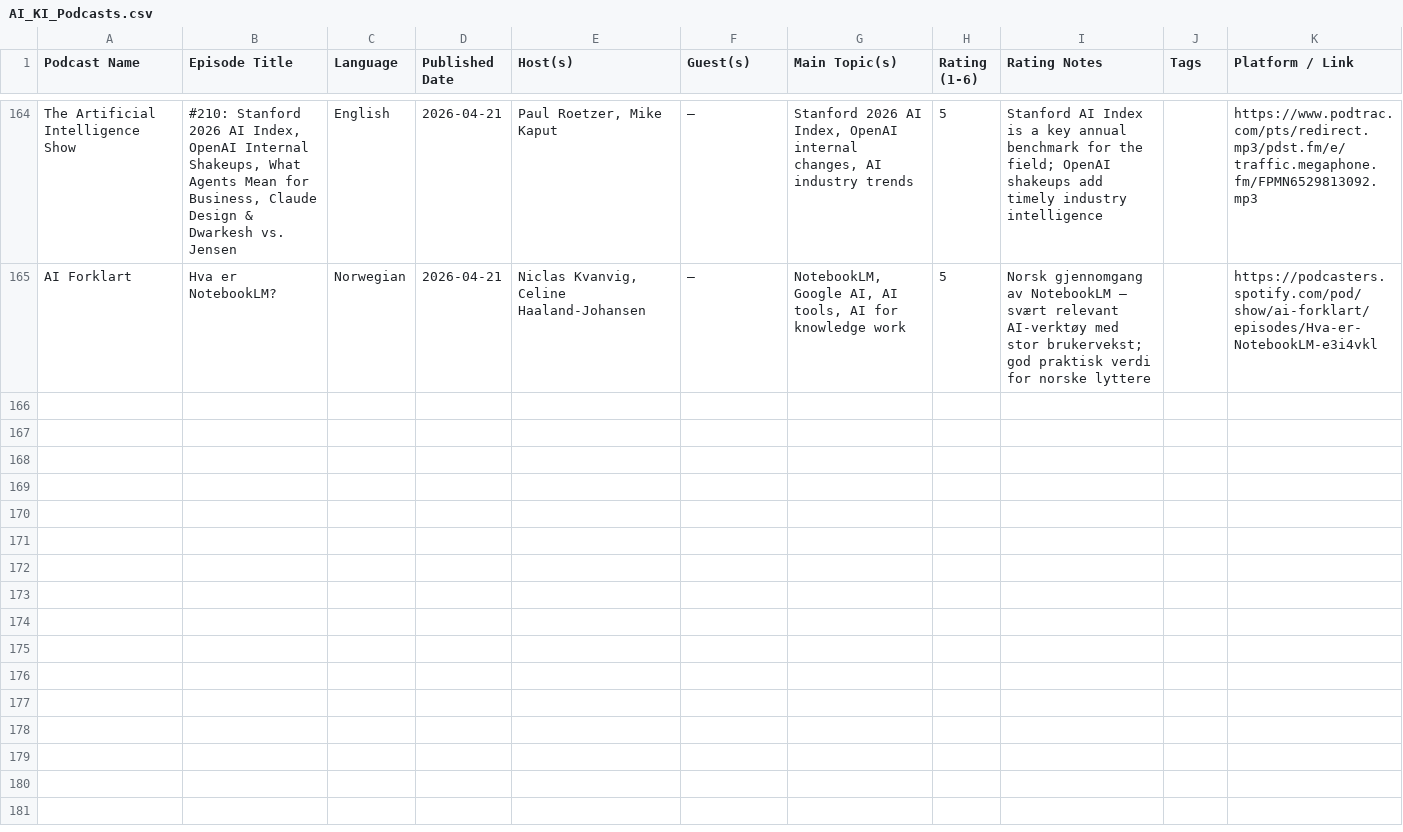
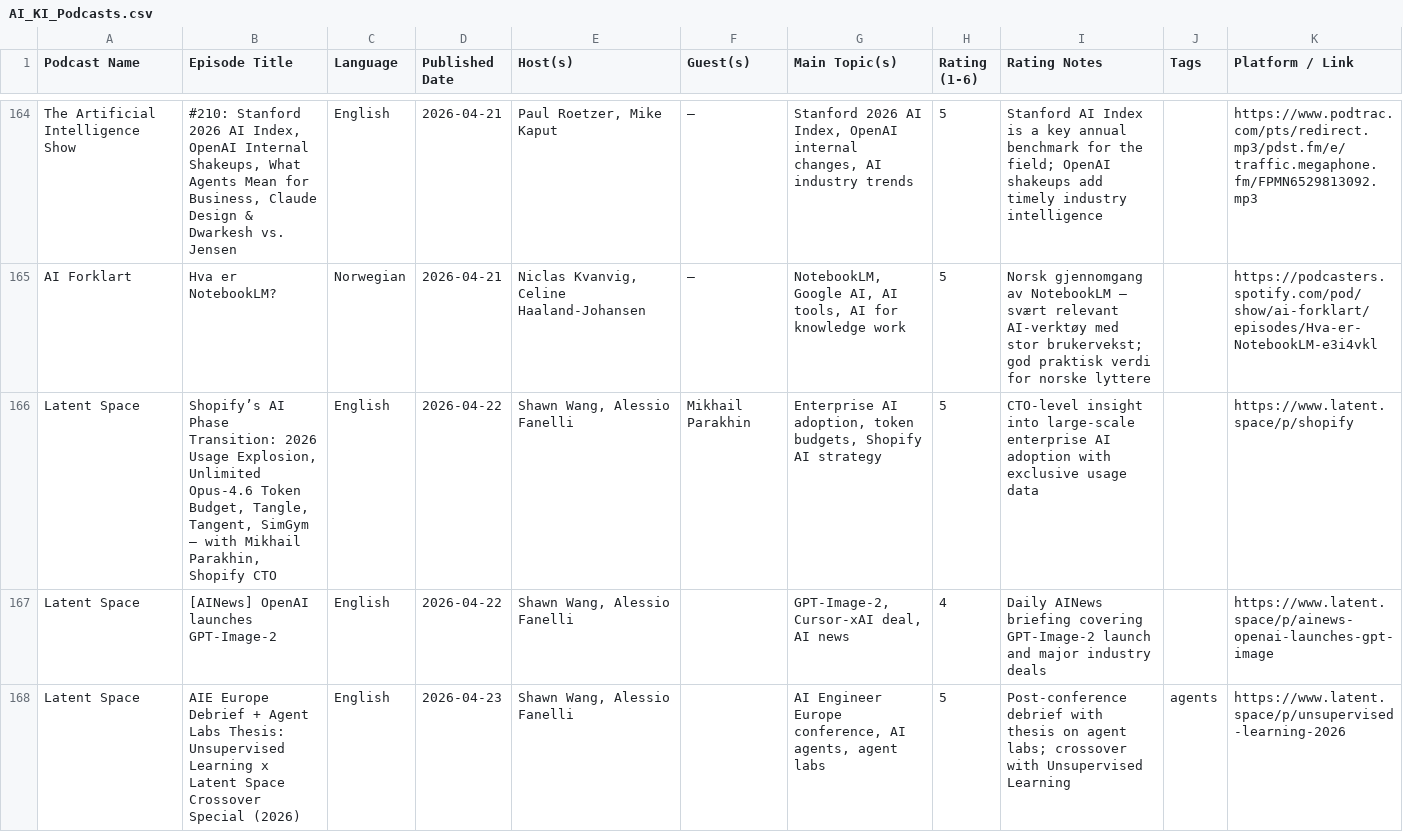
Before and after one commit to cathrinei/AIPodcastClaude, a CSV file: AI_KI_Podcasts.csv, drawn as a sheet; only a part is shown, gaps mark what is left out; the diff covers the shown part only; the diff names each change by its address in the sheet, - before the commit and + after, or states it on an @@ line.

```diff
--- a/AI_KI_Podcasts.csv
+++ b/AI_KI_Podcasts.csv
+row 166: Latent Space | Shopify’s AI Phase Transition: 2026 Usage Explosion, Unlimited Opus-4.6 Token Budget, Tangle, Tangent, SimGym — with Mikhail Parakhin, Shopify CTO | English | 2026-04-22 | Shawn Wang, Alessio Fanelli | Mikhail Parakhin | Enterprise AI adoption, token budgets, Shopify AI strategy | 5 | CTO-level insight into large-scale enterprise AI adoption with exclusive usage data |  | https://www.latent.space/p/shopify
+row 167: Latent Space | [AINews] OpenAI launches GPT-Image-2 | English | 2026-04-22 | Shawn Wang, Alessio Fanelli |  | GPT-Image-2, Cursor-xAI deal, AI news | 4 | Daily AINews briefing covering GPT-Image-2 launch and major industry deals |  | https://www.latent.space/p/ainews-openai-launches-gpt-image
+row 168: Latent Space | AIE Europe Debrief + Agent Labs Thesis: Unsupervised Learning x Latent Space Crossover Special (2026) | English | 2026-04-23 | Shawn Wang, Alessio Fanelli |  | AI Engineer Europe conference, AI agents, agent labs | 5 | Post-conference debrief with thesis on agent labs; crossover with Unsupervised Learning | agents | https://www.latent.space/p/unsupervised-learning-2026
```
Also changed, not shown: 9 added rows elsewhere in this file, rejected_episodes.csv, 1 other file.
